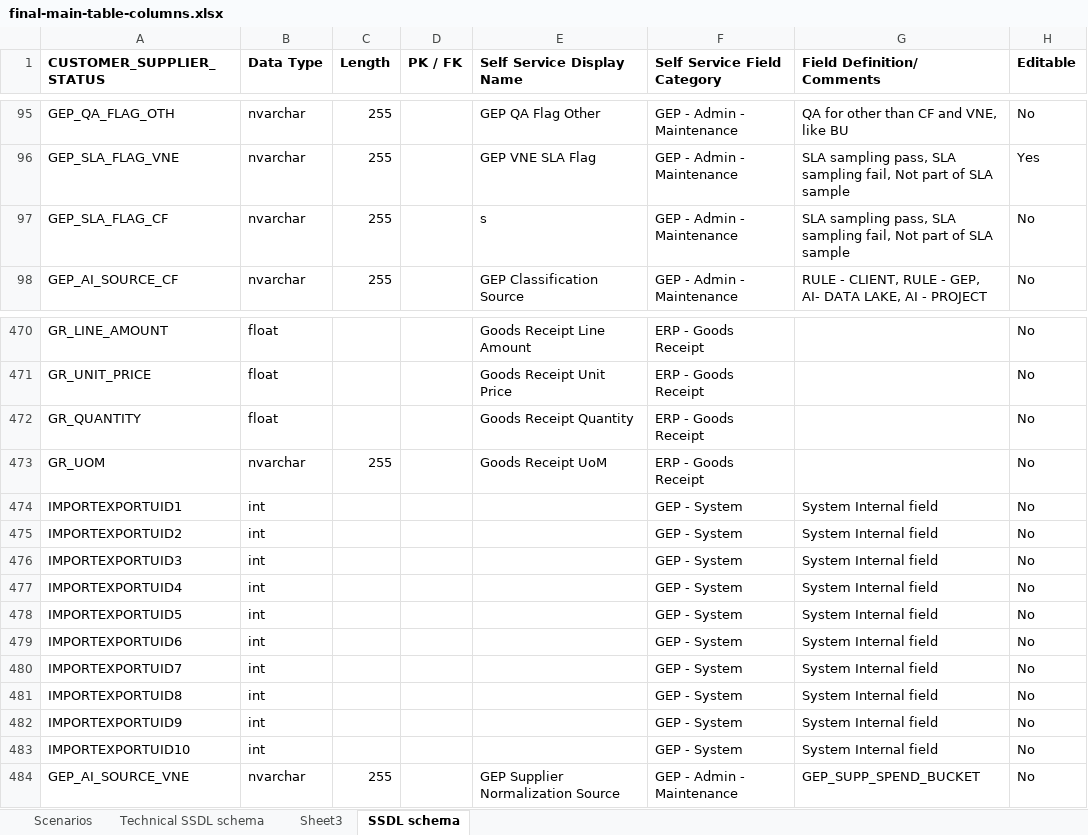
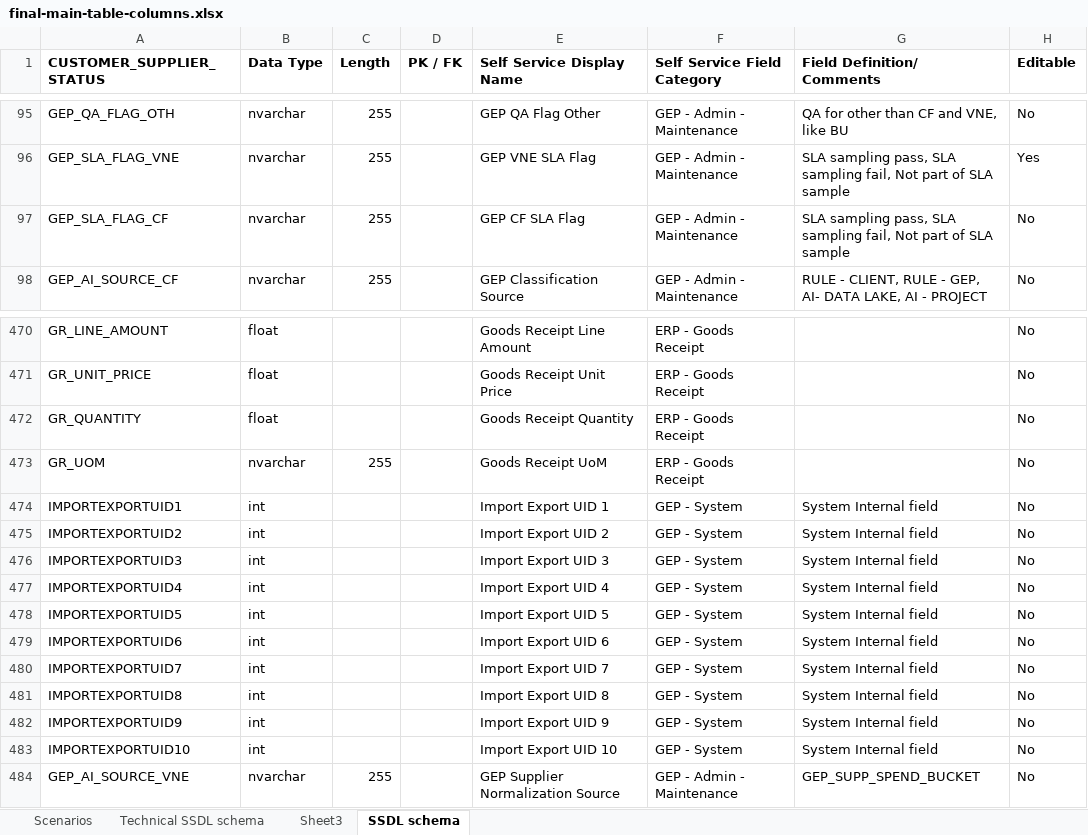
Before and after one commit to GopinadhVennagiri-GEP/SSDL-7658, an Excel workbook: final-main-table-columns.xlsx, sheet SSDL schema, drawn as a sheet; only a part is shown, gaps mark what is left out; values as stored, in another font and other column widths than the file's, no borders; the diff names each change by its address in the sheet, - before the commit and + after, or states it on an @@ line.

```diff
--- a/final-main-table-columns.xlsx (sheet SSDL schema)
+++ b/final-main-table-columns.xlsx (sheet SSDL schema)
-E97 (Self Service Display Name): s
+E97 (Self Service Display Name): GEP CF SLA Flag
-E474 (Self Service Display Name): (empty)
+E474 (Self Service Display Name): Import Export UID 1
-E475 (Self Service Display Name): (empty)
+E475 (Self Service Display Name): Import Export UID 2
-E476 (Self Service Display Name): (empty)
+E476 (Self Service Display Name): Import Export UID 3
-E477 (Self Service Display Name): (empty)
+E477 (Self Service Display Name): Import Export UID 4
-E478 (Self Service Display Name): (empty)
+E478 (Self Service Display Name): Import Export UID 5
-E479 (Self Service Display Name): (empty)
+E479 (Self Service Display Name): Import Export UID 6
-E480 (Self Service Display Name): (empty)
+E480 (Self Service Display Name): Import Export UID 7
-E481 (Self Service Display Name): (empty)
+E481 (Self Service Display Name): Import Export UID 8
-E482 (Self Service Display Name): (empty)
+E482 (Self Service Display Name): Import Export UID 9
-E483 (Self Service Display Name): (empty)
+E483 (Self Service Display Name): Import Export UID 10
```
Also changed, not shown: sheet Technical SSDL schema, 7658-testing-scenarios.xlsx, Spend2.0_DatabaseDesign - SSDL7658_updated - with Input and Normalized flags_V.2.xlsx, 2 other files.
